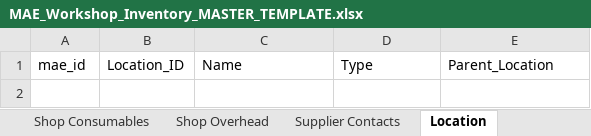
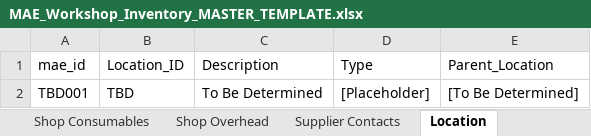
Before and after one commit to NemoArtifex/MAE-Custom-Workshop-Inventory-System, an Excel workbook: MAE_Workshop_Inventory_MASTER_TEMPLATE.xlsx, sheet Location, drawn as a sheet; values as stored, in another font and other column widths than the file's, no borders; table styles not drawn; the diff names each change by its address in the sheet, - before the commit and + after, or states it on an @@ line.

```diff
--- a/MAE_Workshop_Inventory_MASTER_TEMPLATE.xlsx (sheet Location)
+++ b/MAE_Workshop_Inventory_MASTER_TEMPLATE.xlsx (sheet Location)
-C1: Name
+C1: Description
+row 2: TBD001 | TBD | To Be Determined | [Placeholder] | [To Be Determined]
```
Also changed, not shown: sheet Master Dashboard, sheet Shop Machinery, sheet Shop Consumables, sheet Shop Hand Tools, sheet Maintenance Log, sheet Resell Inventory, 1 more sheet, 2 other files.
